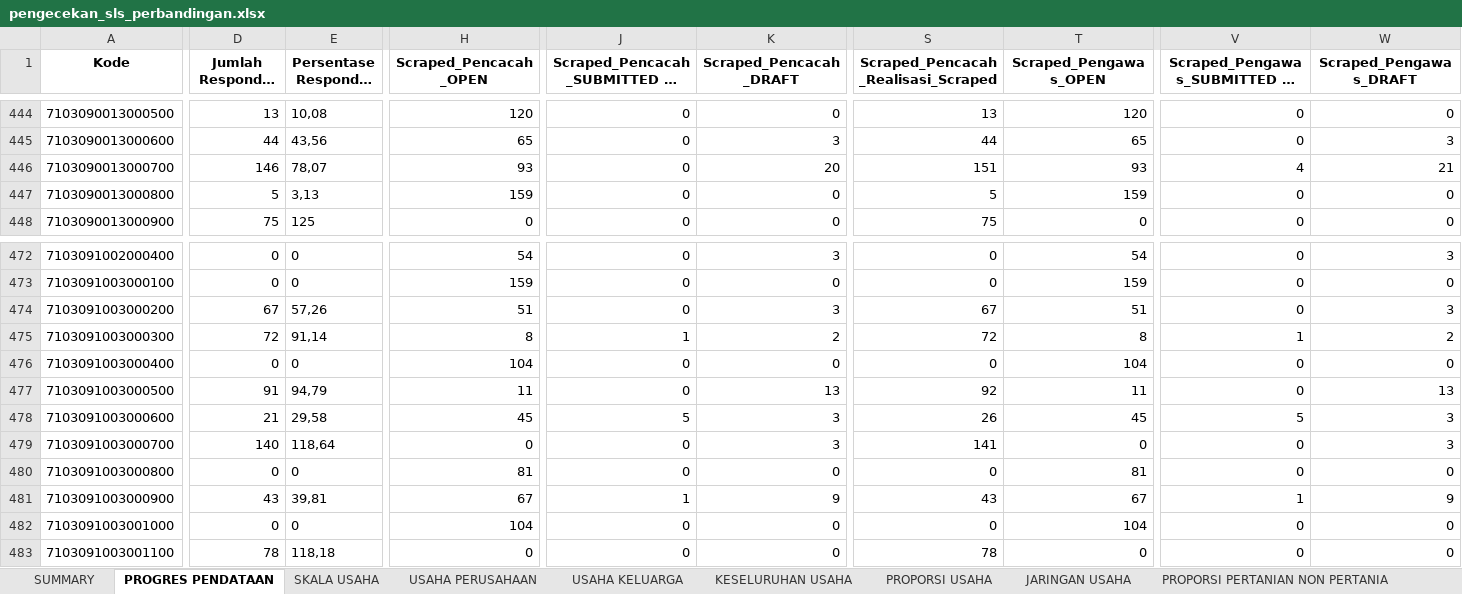
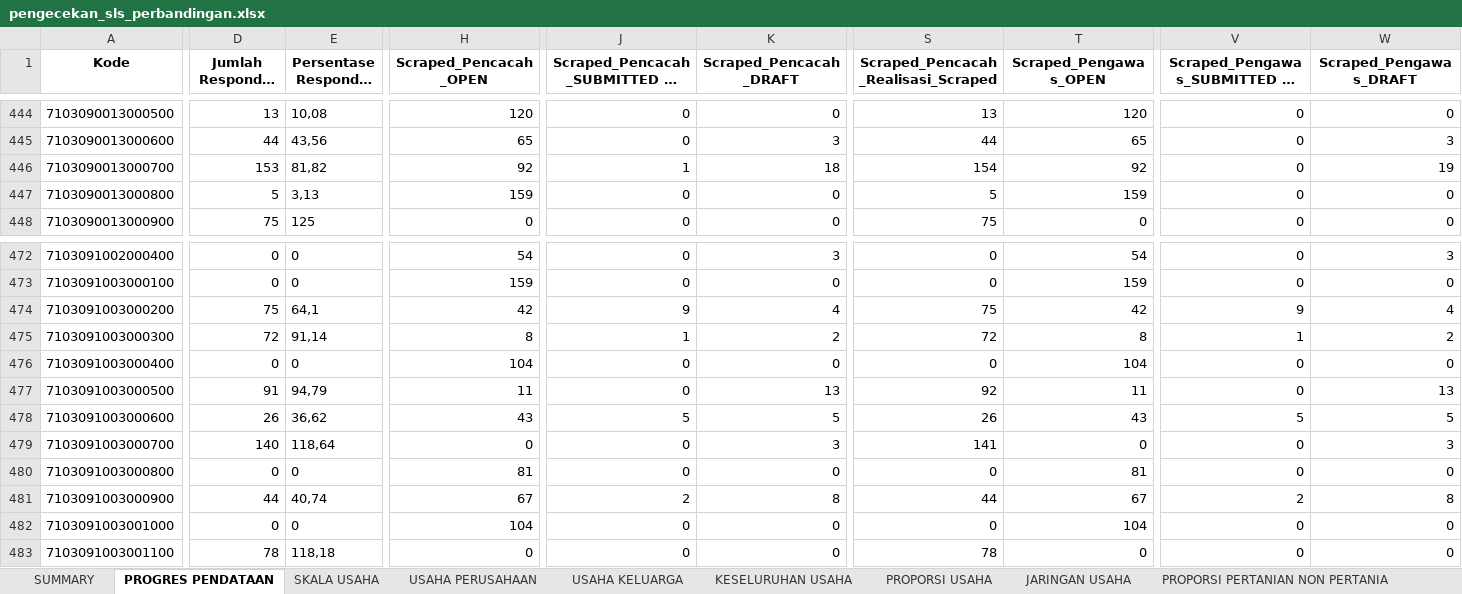
Before and after one commit to danimat15/fasih-sm-scrapper, an Excel workbook: research/fasih-dashboard-se2026/8Juli2026/pengecekan_sls_perbandingan.xlsx, sheet PROGRES PENDATAAN, drawn as a sheet; only a part is shown, gaps mark what is left out; long unchanged cells end in …; values as stored, in another font and other column widths than the file's, no borders; the diff covers the shown part only; the diff names each change by its address in the sheet, - before the commit and + after, or states it on an @@ line.

```diff
--- a/research/fasih-dashboard-se2026/8Juli2026/pengecekan_sls_perbandingan.xlsx (sheet PROGRES PENDATAAN)
+++ b/research/fasih-dashboard-se2026/8Juli2026/pengecekan_sls_perbandingan.xlsx (sheet PROGRES PENDATAAN)
-D446 (Jumlah Responden Didata): 146
+D446 (Jumlah Responden Didata): 153
-E446 (Persentase Responden Didata): 78,07
+E446 (Persentase Responden Didata): 81,82
-H446 (Scraped_Pencacah_OPEN): 93
+H446 (Scraped_Pencacah_OPEN): 92
-J446: 0
+J446: 1
-K446 (Scraped_Pencacah_DRAFT): 20
+K446 (Scraped_Pencacah_DRAFT): 18
-S446: 151
+S446: 154
-T446 (Scraped_Pengawas_OPEN): 93
+T446 (Scraped_Pengawas_OPEN): 92
-V446: 4
+V446: 0
-W446 (Scraped_Pengawas_DRAFT): 21
+W446 (Scraped_Pengawas_DRAFT): 19
-D474 (Jumlah Responden Didata): 67
+D474 (Jumlah Responden Didata): 75
-E474 (Persentase Responden Didata): 57,26
+E474 (Persentase Responden Didata): 64,1
-H474 (Scraped_Pencacah_OPEN): 51
+H474 (Scraped_Pencacah_OPEN): 42
-J474: 0
+J474: 9
-K474 (Scraped_Pencacah_DRAFT): 3
+K474 (Scraped_Pencacah_DRAFT): 4
-S474: 67
+S474: 75
-T474 (Scraped_Pengawas_OPEN): 51
+T474 (Scraped_Pengawas_OPEN): 42
-V474: 0
+V474: 9
-W474 (Scraped_Pengawas_DRAFT): 3
+W474 (Scraped_Pengawas_DRAFT): 4
-D478 (Jumlah Responden Didata): 21
+D478 (Jumlah Responden Didata): 26
-E478 (Persentase Responden Didata): 29,58
+E478 (Persentase Responden Didata): 36,62
-H478 (Scraped_Pencacah_OPEN): 45
+H478 (Scraped_Pencacah_OPEN): 43
-K478 (Scraped_Pencacah_DRAFT): 3
+K478 (Scraped_Pencacah_DRAFT): 5
-T478 (Scraped_Pengawas_OPEN): 45
+T478 (Scraped_Pengawas_OPEN): 43
-W478 (Scraped_Pengawas_DRAFT): 3
+W478 (Scraped_Pengawas_DRAFT): 5
-D481 (Jumlah Responden Didata): 43
+D481 (Jumlah Responden Didata): 44
-E481 (Persentase Responden Didata): 39,81
+E481 (Persentase Responden Didata): 40,74
-J481: 1
+J481: 2
-K481 (Scraped_Pencacah_DRAFT): 9
+K481 (Scraped_Pencacah_DRAFT): 8
-S481: 43
+S481: 44
-V481: 1
+V481: 2
-W481 (Scraped_Pengawas_DRAFT): 9
+W481 (Scraped_Pengawas_DRAFT): 8
```
Also changed, not shown: 1282 edited cells elsewhere in this sheet, sheet KELUARGA, sheet USAHA KELUARGA, sheet KESELURUHAN USAHA, sheet PROPORSI USAHA, sheet PROPORSI PERTANIAN NON PERTANIA, sheet ANGGOTA KELUARGA, 4 more sheets, 35 other files.
